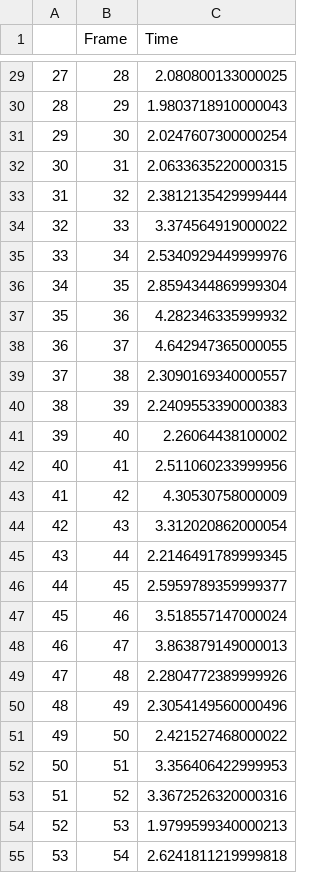
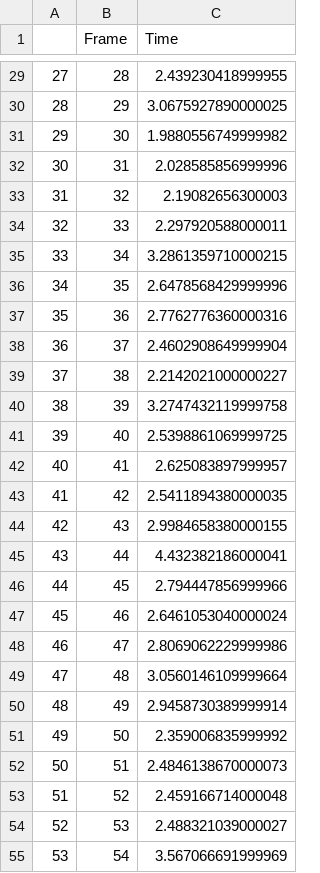
Before and after one commit to ThienNguyen3001/Object-Collision, a CSV file: plots/Watershed-ACM/don sac 3 vat the.csv, drawn as a sheet; only a part is shown, gaps mark what is left out; the diff covers the shown part only.

```diff
--- a/plots/Watershed-ACM/don sac 3 vat the.csv
+++ b/plots/Watershed-ACM/don sac 3 vat the.csv
@@ -29,27 +29,27 @@
-27,28,2.080800133000025
-28,29,1.9803718910000043
-29,30,2.0247607300000254
-30,31,2.0633635220000315
-31,32,2.3812135429999444
-32,33,3.374564919000022
-33,34,2.5340929449999976
-34,35,2.8594344869999304
-35,36,4.282346335999932
-36,37,4.642947365000055
-37,38,2.3090169340000557
-38,39,2.2409553390000383
-39,40,2.26064438100002
-40,41,2.511060233999956
-41,42,4.30530758000009
-42,43,3.312020862000054
-43,44,2.2146491789999345
-44,45,2.5959789359999377
-45,46,3.518557147000024
-46,47,3.863879149000013
-47,48,2.2804772389999926
-48,49,2.3054149560000496
-49,50,2.421527468000022
-50,51,3.356406422999953
-51,52,3.3672526320000316
-52,53,1.9799599340000213
-53,54,2.6241811219999818
+27,28,2.439230418999955
+28,29,3.0675927890000025
+29,30,1.9880556749999982
+30,31,2.028585856999996
+31,32,2.19082656300003
+32,33,2.297920588000011
+33,34,3.2861359710000215
+34,35,2.6478568429999996
+35,36,2.7762776360000316
+36,37,2.4602908649999904
+37,38,2.2142021000000227
+38,39,3.2747432119999758
+39,40,2.5398861069999725
+40,41,2.625083897999957
+41,42,2.5411894380000035
+42,43,2.9984658380000155
+43,44,4.432382186000041
+44,45,2.794447856999966
+45,46,2.6461053040000024
+46,47,2.8069062229999986
+47,48,3.0560146109999664
+48,49,2.9458730389999914
+49,50,2.359006835999992
+50,51,2.4846138670000073
+51,52,2.459166714000048
+52,53,2.488321039000027
+53,54,3.567066691999969
```
Also changed, not shown: 153 edited cells elsewhere in this file, plots/Watershed-ACM/co mau 3 vat the.csv.
